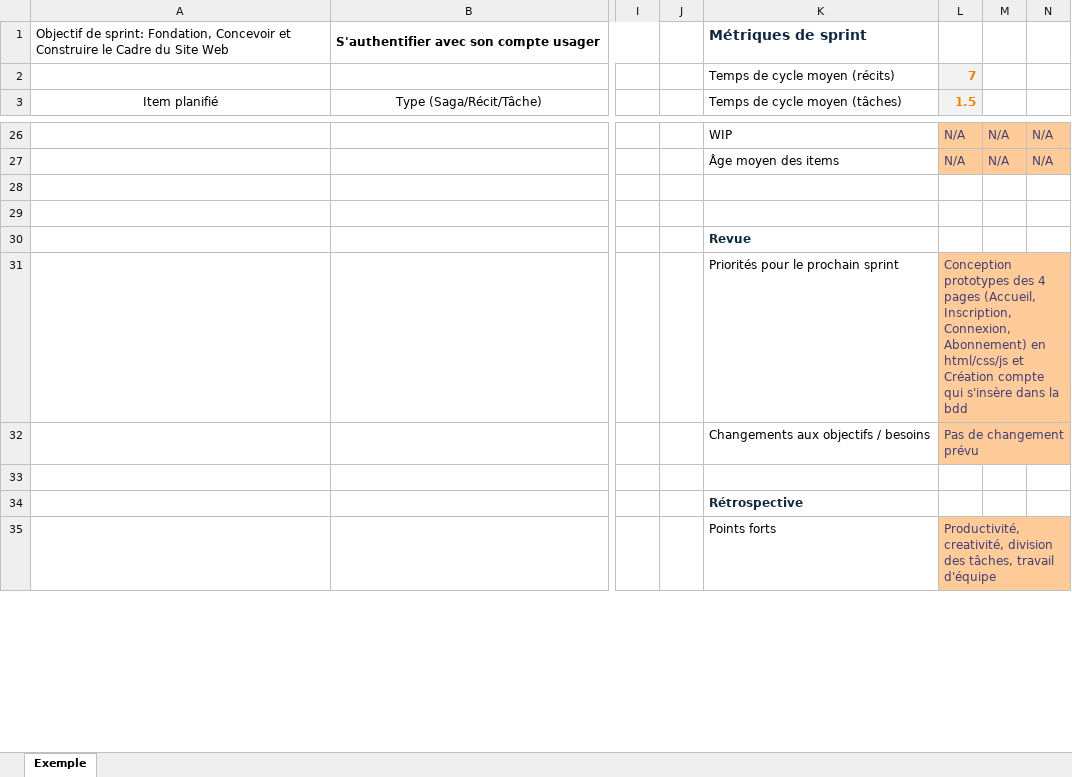
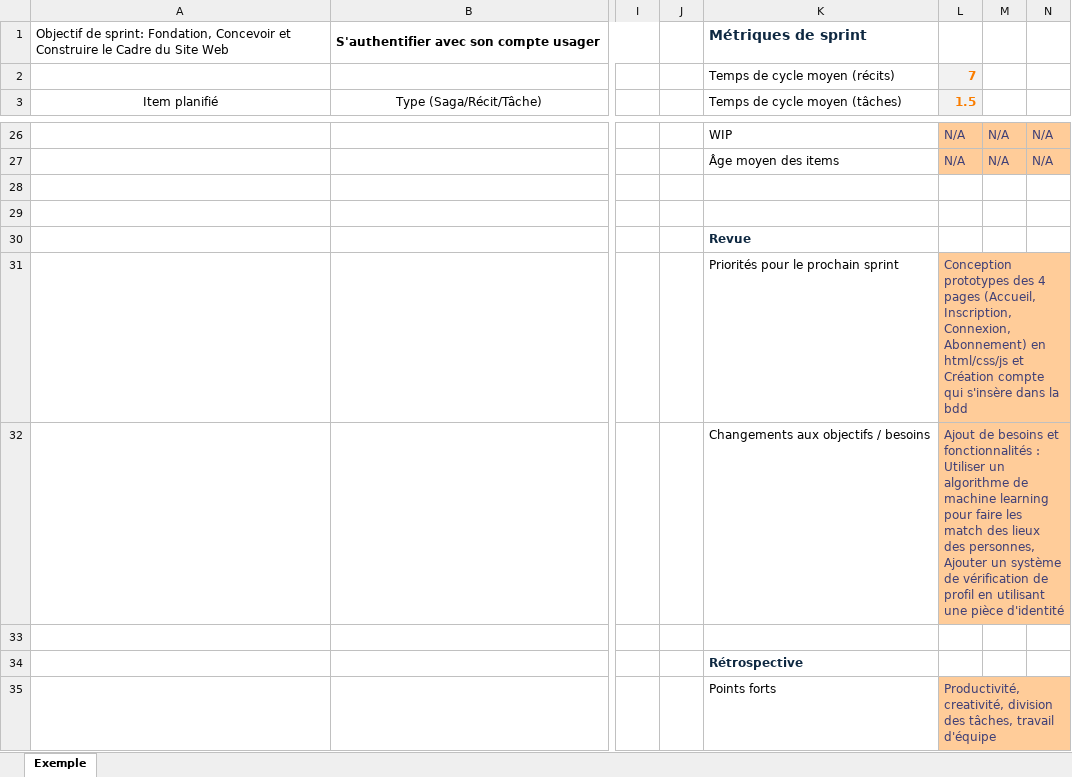
Before and after one commit to BdeB-Org/projet-de-session-equipe-hearts, an Excel workbook: Journal_de_sprint_equipe.xlsx, sheet Exemple, drawn as a sheet; only a part is shown, gaps mark what is left out; values as stored, in another font and other column widths than the file's, no borders; the diff names each change by its address in the sheet, - before the commit and + after, or states it on an @@ line.

Commit message:
Ajouter fonctionalites/besoins au excel sprint 1

```diff
--- a/Journal_de_sprint_equipe.xlsx (sheet Exemple)
+++ b/Journal_de_sprint_equipe.xlsx (sheet Exemple)
-L32 (1.5): Pas de changement prévu
+L32 (1.5): Ajout de besoins et fonctionnalités : Utiliser un algorithme de machine learning pour faire les match des lieux des personnes, Ajouter un système de vérification de profil en utilisant une pièce d'identité
```
